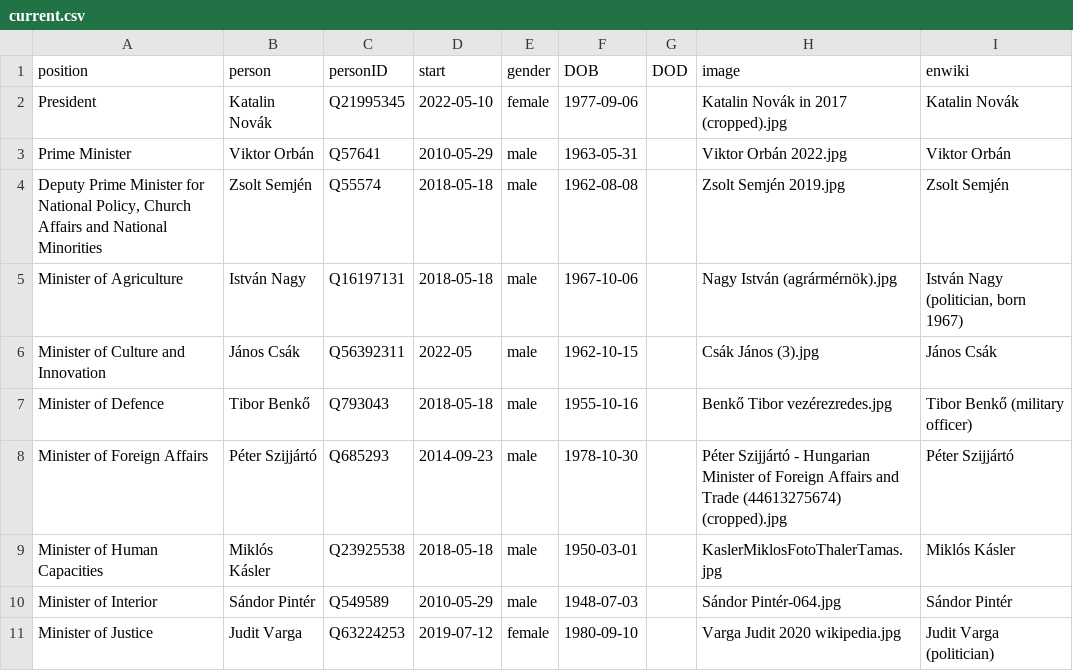
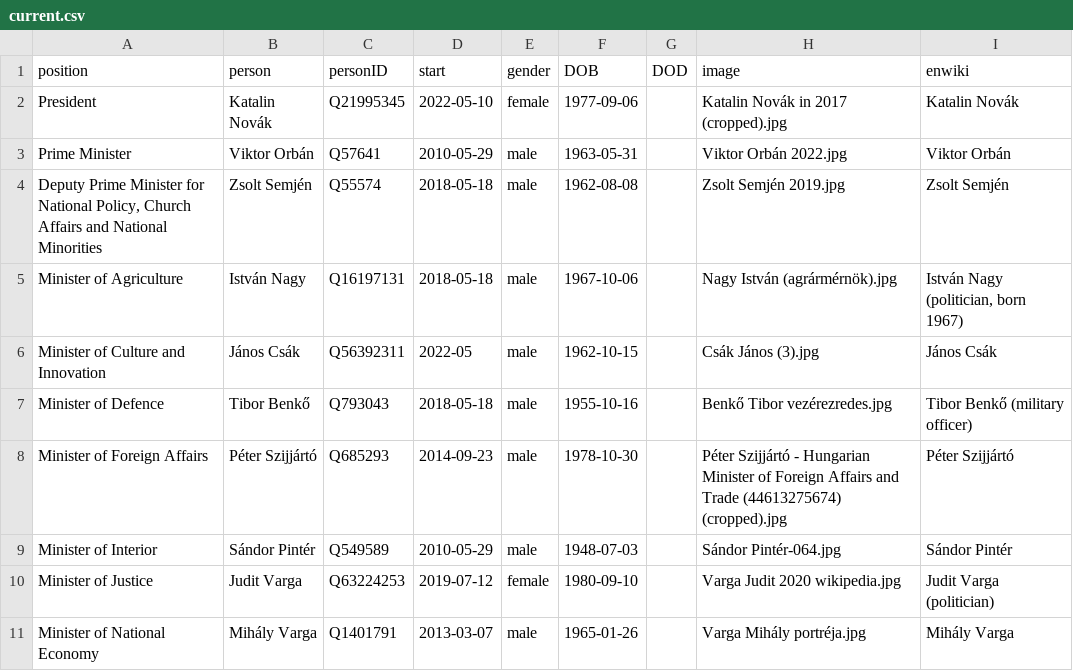
Before and after one commit to every-politician-scrapers/hungary-cabinet, a CSV file: html/current.csv, drawn as a sheet; only a part is shown; the shorter side is filled out with more unchanged rows; the diff names each change by its address in the sheet, - before the commit and + after, or states it on an @@ line.

```diff
--- a/html/current.csv
+++ b/html/current.csv
-row 9: Minister of Human Capacities | Miklós Kásler | Q23925538 | 2018-05-18 | male | 1950-03-01 |  | KaslerMiklosFotoThalerTamas.jpg | Miklós Kásler
```
Also changed, not shown: html/family.csv, html/holders21.csv, 3 other files.
